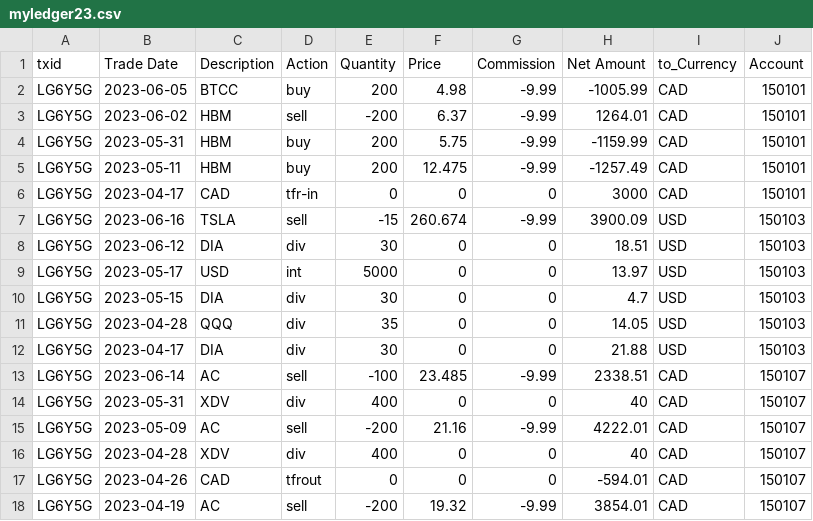
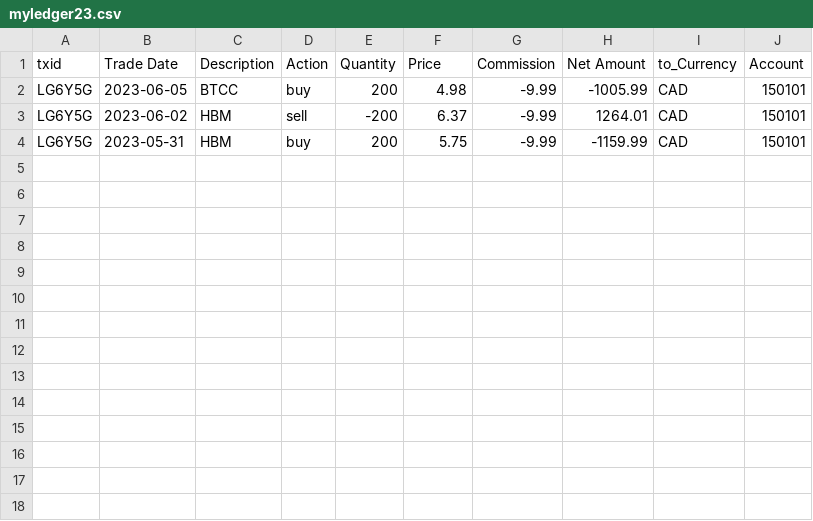
Before and after one commit to MZhou2015/gecon_pub, a CSV file: data2022/pubdata/myledger23.csv, drawn as a sheet.

Commit message:
item3

```diff
--- a/data2022/pubdata/myledger23.csv
+++ b/data2022/pubdata/myledger23.csv
@@ -4,15 +4 @@ LG6Y5G,2023-06-02,HBM,sell,-200,6.37,-9.99,1264.01,CAD,150101
 LG6Y5G,2023-05-31,HBM,buy,200,5.75,-9.99,-1159.99,CAD,150101
-LG6Y5G,2023-05-11,HBM,buy,200,12.475,-9.99,-1257.49,CAD,150101
-LG6Y5G,2023-04-17,CAD,tfr-in,0,0,0,3000,CAD,150101
-LG6Y5G,2023-06-16,TSLA,sell,-15,260.674,-9.99,3900.09,USD,150103
-LG6Y5G,2023-06-12,DIA,div,30,0,0,18.51,USD,150103
-LG6Y5G,2023-05-17,USD,int,5000,0,0,13.97,USD,150103
-LG6Y5G,2023-05-15,DIA,div,30,0,0,4.7,USD,150103
-LG6Y5G,2023-04-28,QQQ,div,35,0,0,14.05,USD,150103
-LG6Y5G,2023-04-17,DIA,div,30,0,0,21.88,USD,150103
-LG6Y5G,2023-06-14,AC,sell,-100,23.485,-9.99,2338.51,CAD,150107
-LG6Y5G,2023-05-31,XDV,div,400,0,0,40,CAD,150107
-LG6Y5G,2023-05-09,AC,sell,-200,21.16,-9.99,4222.01,CAD,150107
-LG6Y5G,2023-04-28,XDV,div,400,0,0,40,CAD,150107
-LG6Y5G,2023-04-26,CAD,tfrout,0,0,0,-594.01,CAD,150107
-LG6Y5G,2023-04-19,AC,sell,-200,19.32,-9.99,3854.01,CAD,150107
```
